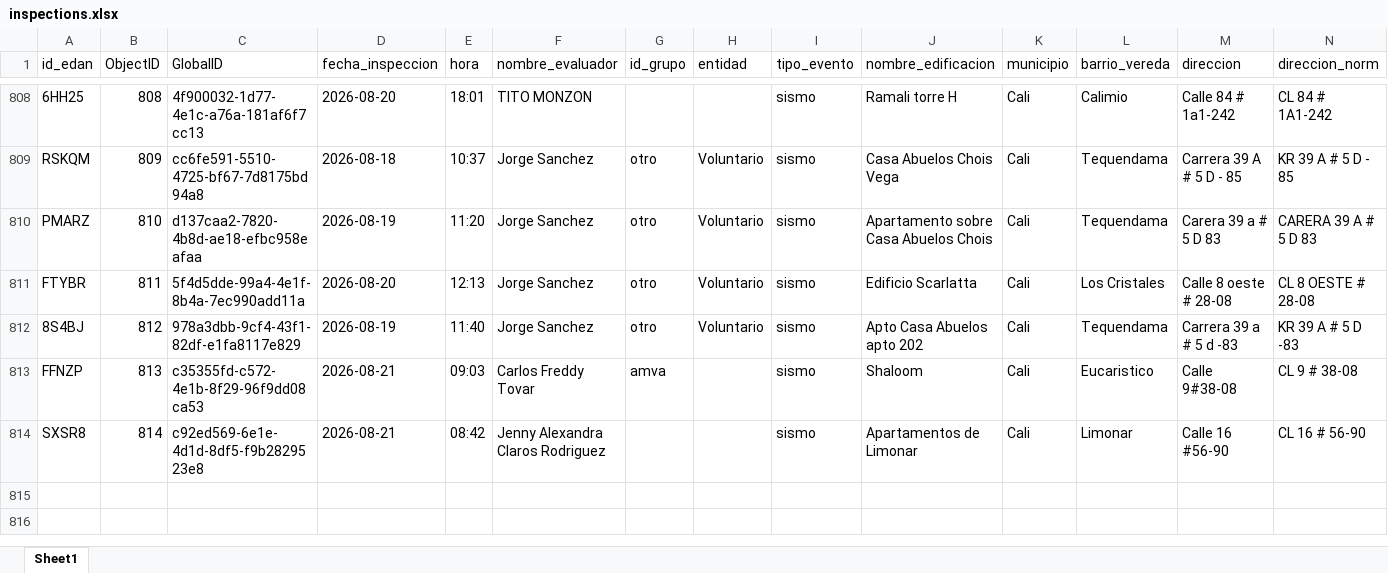
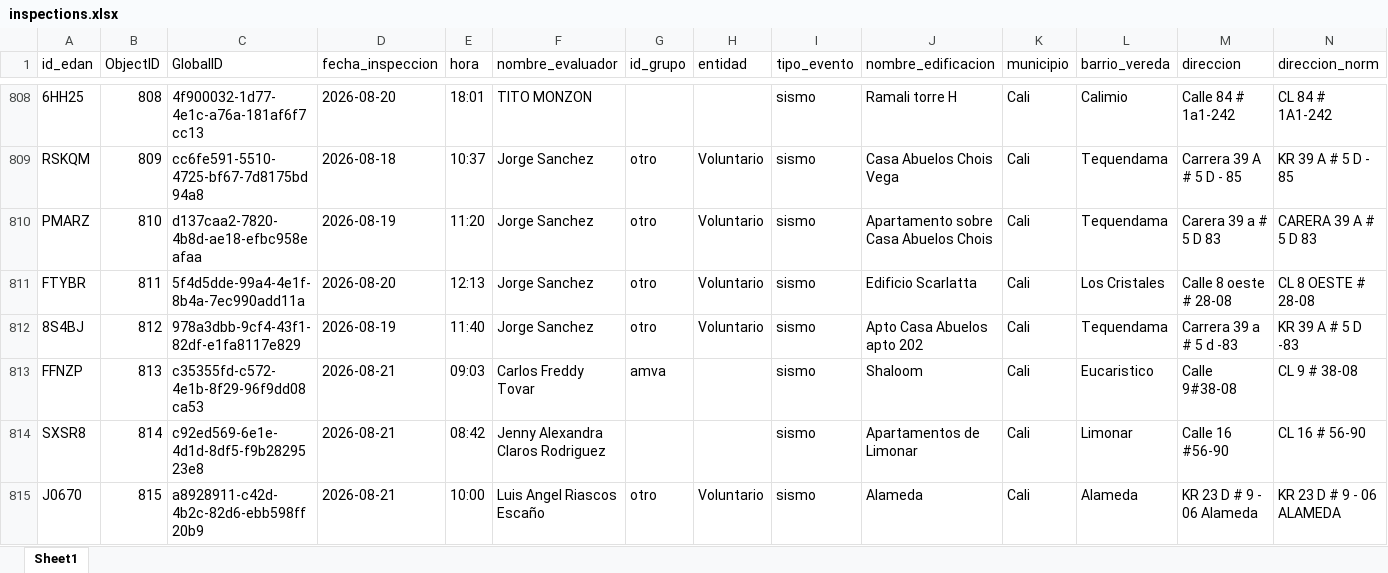
Before and after one commit to Juanpgm/sismo-cali-dashboard, an Excel workbook: web/data/inspections.xlsx, sheet Sheet1, drawn as a sheet; only a part is shown, gaps mark what is left out; values as stored, in another font and other column widths than the file's, no borders; rows hold the shown columns only; the diff names each change by its address in the sheet, - before the commit and + after, or states it on an @@ line.

Commit message:
chore: refresh dashboard data (auto)

```diff
--- a/web/data/inspections.xlsx (sheet Sheet1)
+++ b/web/data/inspections.xlsx (sheet Sheet1)
+row 815: J0670 | 815 | a8928911-c42d-4b2c-82d6-ebb598ff20b9 | 2026-08-21 | 10:00 | Luis Angel Riascos Escaño | otro | Voluntario | sismo | Alameda | Cali | Alameda | KR 23 D # 9 - 06 Alameda | KR 23 D # 9 - 06 ALAMEDA
```
Also changed, not shown: 2 other files.
